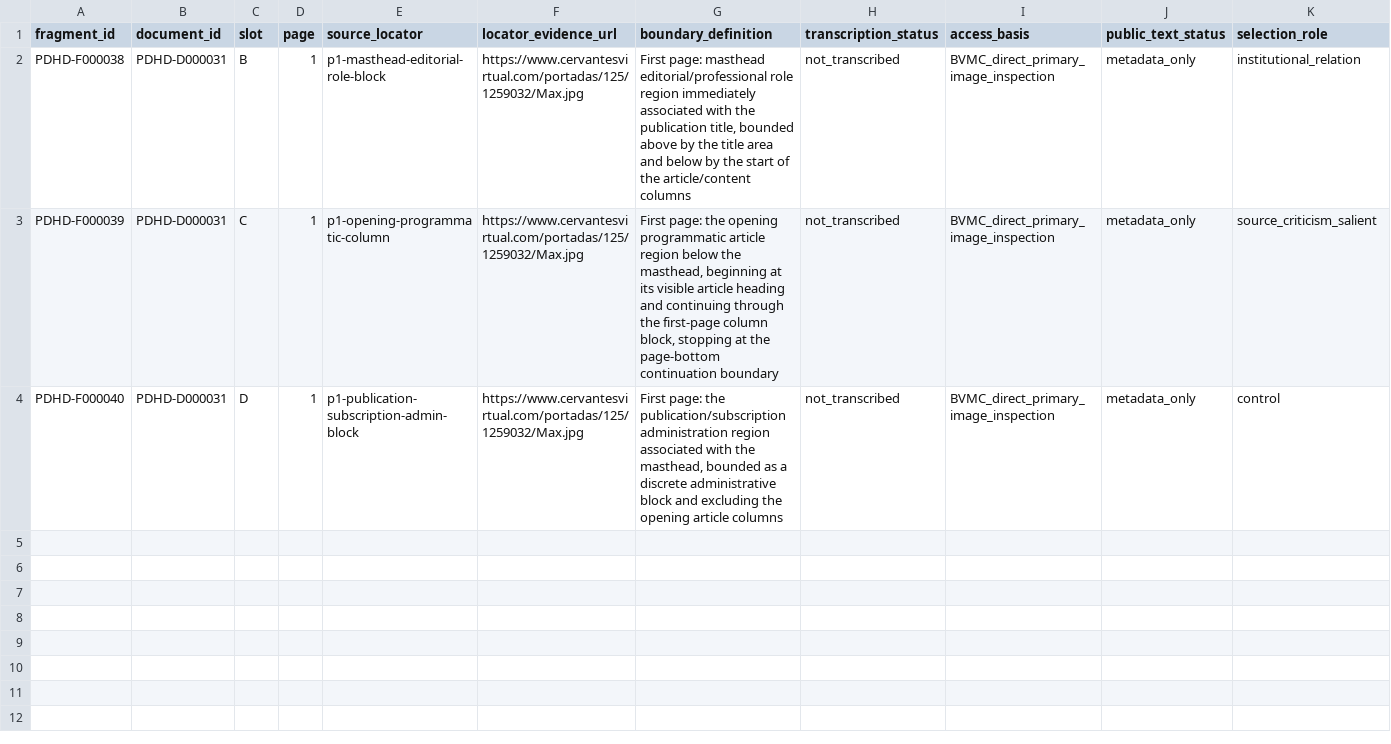
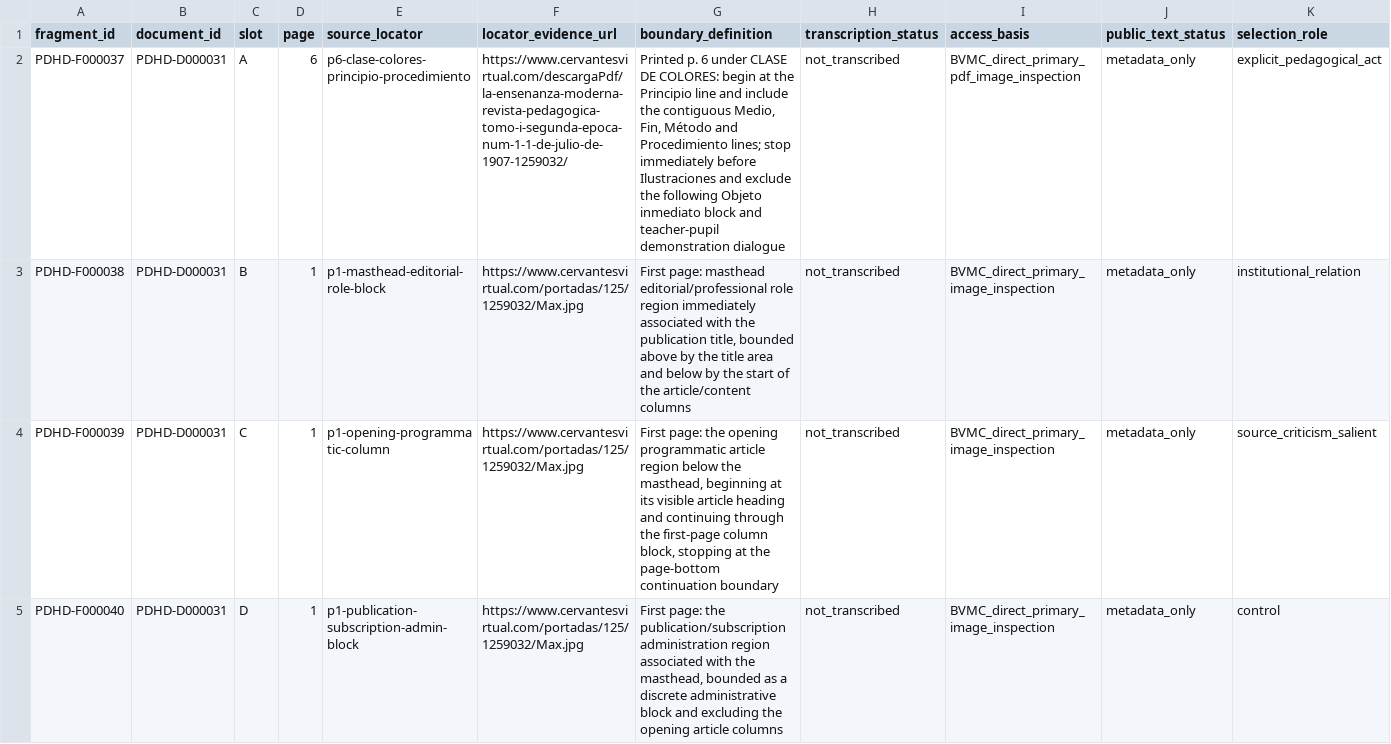
Before and after one commit to fersandovalgtz/practica-docente-historica-digital, a CSV file: data/samples/frozen_fragments_bvm_w5.csv, drawn as a sheet; only a part is shown; rows hold the shown columns only; the diff names each change by its address in the sheet, - before the commit and + after, or states it on an @@ line.

Commit message:
Register frozen La Enseñanza Moderna lesson plan

```diff
--- a/data/samples/frozen_fragments_bvm_w5.csv
+++ b/data/samples/frozen_fragments_bvm_w5.csv
+row 2: PDHD-F000037 | PDHD-D000031 | A | 6 | p6-clase-colores-principio-procedimiento | https://www.cervantesvirtual.com/descargaPdf/la-ensenanza-moderna-revista-pedagogica-tomo-i-segunda-epoca-num-1-1-de-julio-de-1907-1259032/ | Printed p. 6 under CLASE DE COLORES: begin at the Principio line and include the contiguous Medio, Fin, Método and Procedimiento lines; stop immediately before Ilustraciones and exclude the following Objeto inmediato block and teacher-pupil demonstration dialogue | not_transcribed | BVMC_direct_primary_pdf_image_inspection | metadata_only | explicit_pedagogical_act
```
